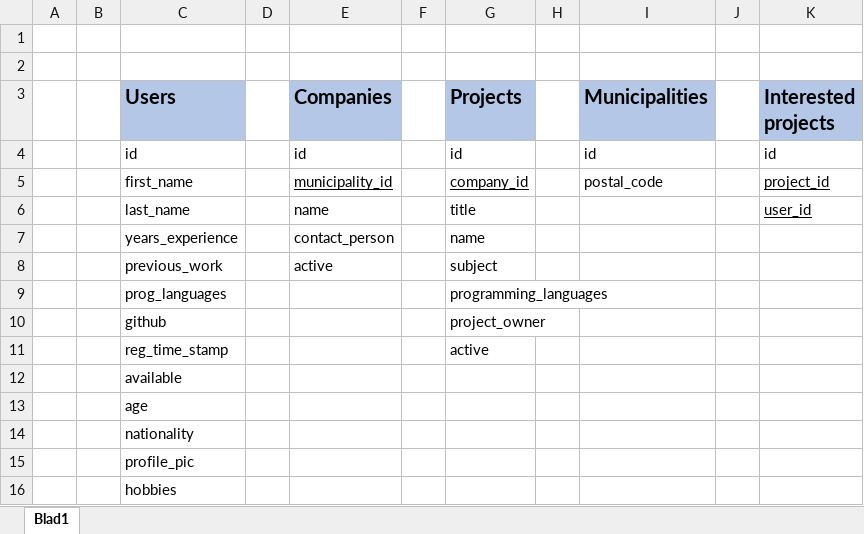
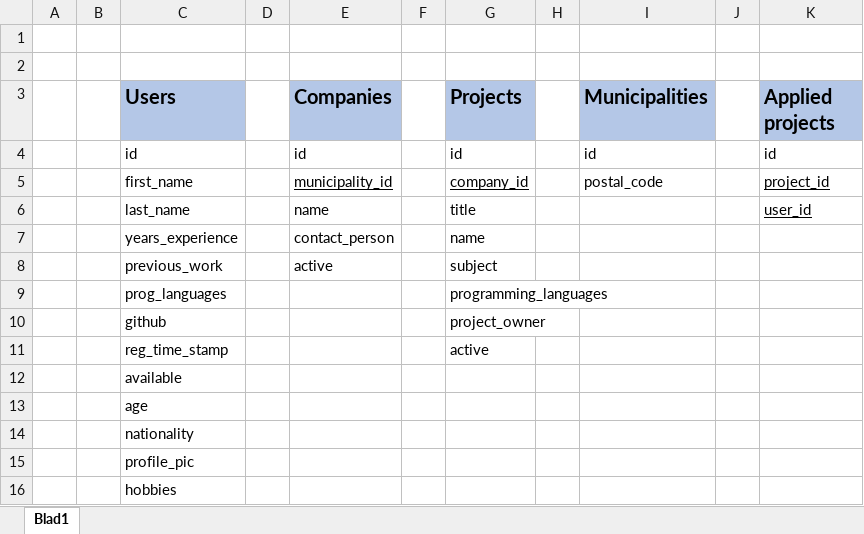
Before and after one commit to Mauw94/eindproef-syntra, an Excel workbook: docs/db-normalisatie.xlsx, sheet Blad1, drawn as a sheet; values as stored, in another font and other column widths than the file's, no borders; the diff names each change by its address in the sheet, - before the commit and + after, or states it on an @@ line.

```diff
--- a/docs/db-normalisatie.xlsx (sheet Blad1)
+++ b/docs/db-normalisatie.xlsx (sheet Blad1)
-K3: Interested projects
+K3: Applied projects
```
Also changed, not shown: 1 other file.
